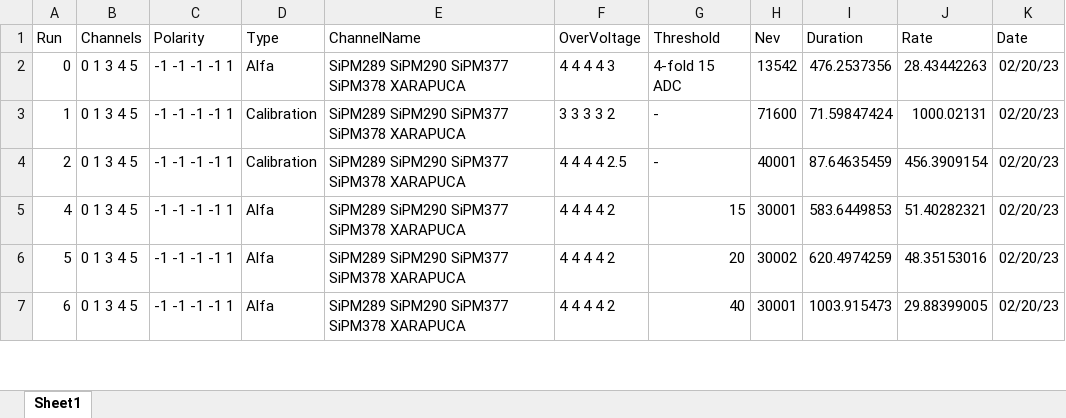
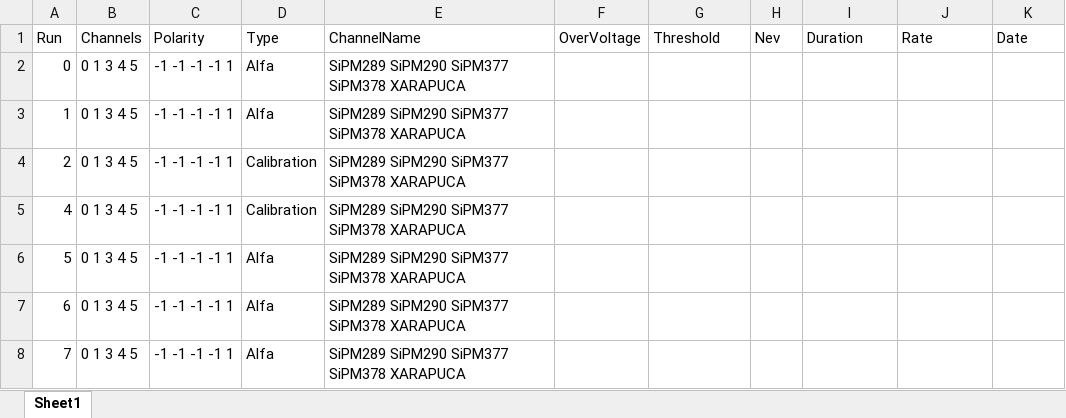
Before and after one commit to CIEMAT-Neutrino/SCINT, an Excel workbook: joython/macros/DAPHNE_VIS.xlsx, sheet Sheet1, drawn as a sheet; only a part is shown; values as stored, in another font and other column widths than the file's, no borders; addresses are those after the commit; the diff covers the shown part only; the diff names each change by its address in the sheet, - before the commit and + after, or states it on an @@ line.

```diff
--- a/joython/macros/DAPHNE_VIS.xlsx (sheet Sheet1)
+++ b/joython/macros/DAPHNE_VIS.xlsx (sheet Sheet1)
-F2 (OverVoltage): 4 4 4 4 3
+F2 (OverVoltage): (empty)
-G2 (Threshold): 4-fold 15 ADC
+G2 (Threshold): (empty)
-H2 (Nev): 13542
+H2 (Nev): (empty)
-I2 (Duration): 476.2537356
+I2 (Duration): (empty)
-J2 (Rate): 28.43442263
+J2 (Rate): (empty)
-K2 (Date): 02/20/23
+K2 (Date): (empty)
+row 3: 1 | 0 1 3 4 5 | -1 -1 -1 -1 1 | Alfa | SiPM289 SiPM290 SiPM377 SiPM378 XARAPUCA
@@ column A (Run) renumbered from row 4 down @@
-F4 (OverVoltage): 3 3 3 3 2
+F4 (OverVoltage): (empty)
-G4:G5 (Threshold): -
+G4:G5 (Threshold): (empty)
-H4 (Nev): 71600
+H4 (Nev): (empty)
-I4 (Duration): 71.59847424
+I4 (Duration): (empty)
-J4 (Rate): 1000.02131
+J4 (Rate): (empty)
-K4:K8 (Date): 02/20/23
+K4:K8 (Date): (empty)
-F5 (OverVoltage): 4 4 4 4 2.5
+F5 (OverVoltage): (empty)
-H5 (Nev): 40001
+H5 (Nev): (empty)
-I5 (Duration): 87.64635459
+I5 (Duration): (empty)
-J5 (Rate): 456.3909154
+J5 (Rate): (empty)
-F6:F8 (OverVoltage): 4 4 4 4 2
+F6:F8 (OverVoltage): (empty)
-G6 (Threshold): 15
+G6 (Threshold): (empty)
-H6 (Nev): 30001
+H6 (Nev): (empty)
-I6 (Duration): 583.6449853
+I6 (Duration): (empty)
-J6 (Rate): 51.40282321
+J6 (Rate): (empty)
-G7 (Threshold): 20
+G7 (Threshold): (empty)
-H7 (Nev): 30002
+H7 (Nev): (empty)
-I7 (Duration): 620.4974259
+I7 (Duration): (empty)
-J7 (Rate): 48.35153016
+J7 (Rate): (empty)
-G8 (Threshold): 40
+G8 (Threshold): (empty)
-H8 (Nev): 30001
+H8 (Nev): (empty)
-I8 (Duration): 1003.915473
+I8 (Duration): (empty)
-J8 (Rate): 29.88399005
+J8 (Rate): (empty)
```
Also changed, not shown: 8 added rows, 7 removed rows and 219 edited cells elsewhere in this sheet, 6 other files.
